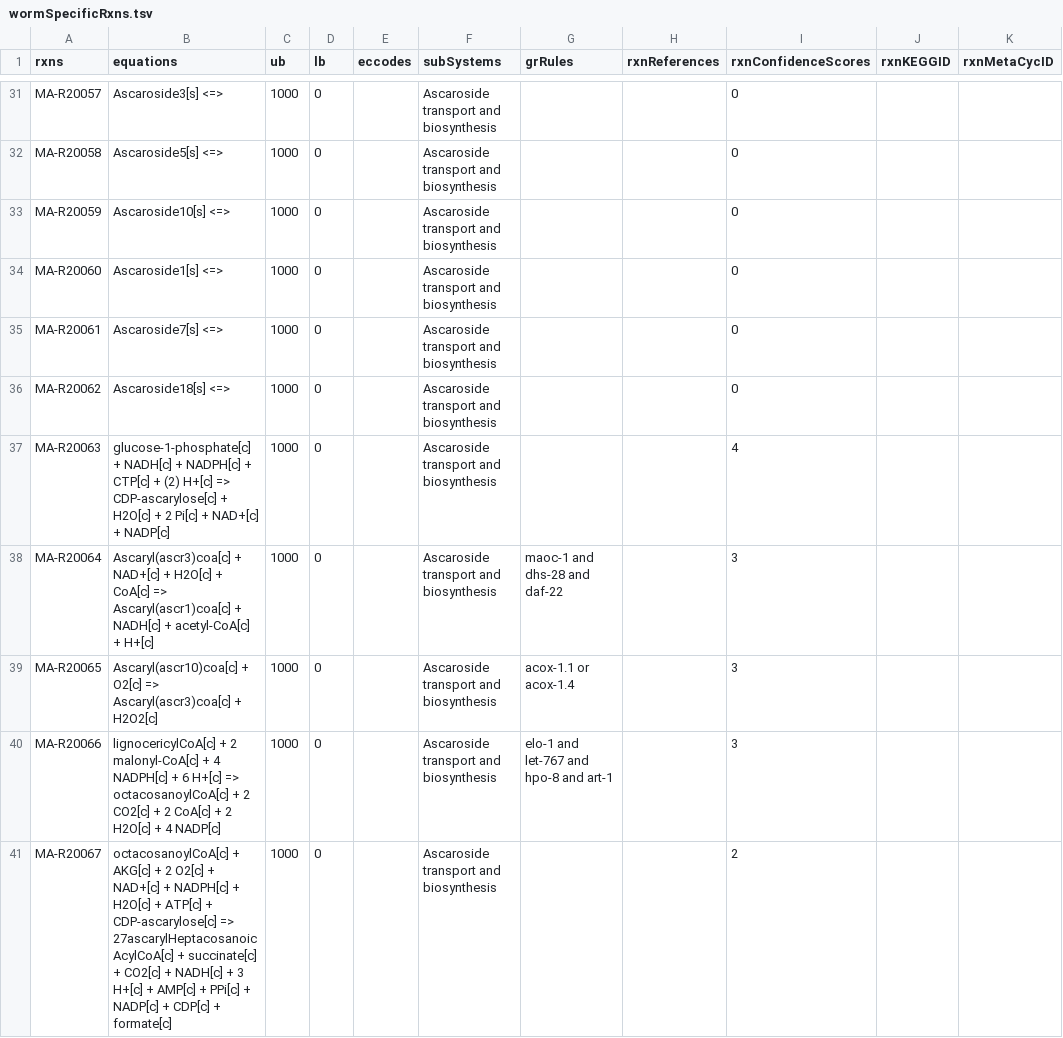
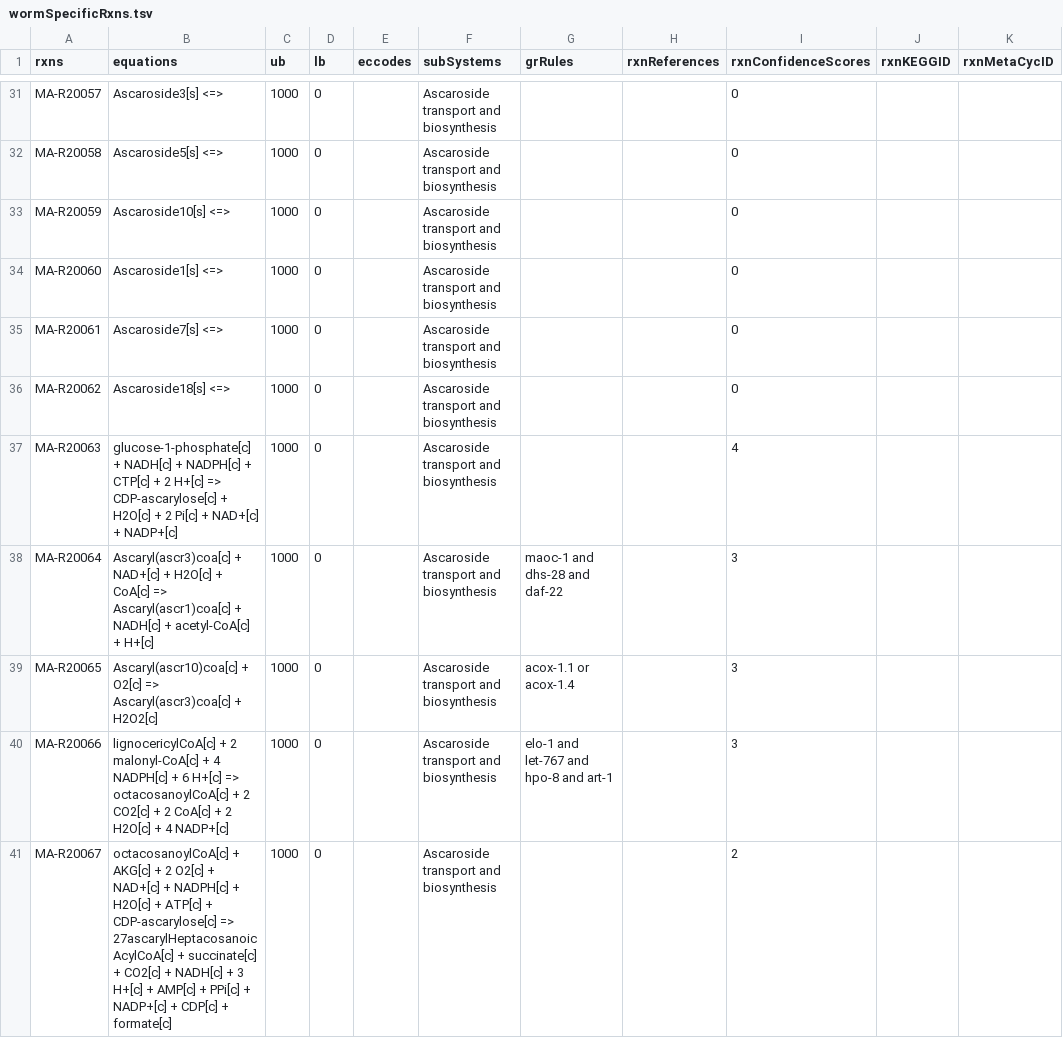
Before and after one commit to SysBioChalmers/Worm-GEM, a TSV file: data/wormSpecificRxns.tsv, drawn as a sheet; only a part is shown, gaps mark what is left out; the diff covers the shown part only; the diff names each change by its address in the sheet, - before the commit and + after, or states it on an @@ line.

Commit message:
fix-rxn: revise metNames

```diff
--- a/data/wormSpecificRxns.tsv
+++ b/data/wormSpecificRxns.tsv
-B37 (equations): …CTP[c] + (2) H+[c] => CDP-ascarylose[c] + H2O[c] + 2 Pi[c] + NAD+[c] + NADP[c]
+B37 (equations): …CTP[c] + 2 H+[c] => CDP-ascarylose[c] + H2O[c] + 2 Pi[c] + NAD+[c] + NADP+[c]
-B40 (equations): …+ 4 NADP[c]
+B40 (equations): …+ 4 NADP+[c]
-B41 (equations): …PPi[c] + NADP[c] + CDP[c]…
+B41 (equations): …PPi[c] + NADP+[c] + CDP[c]…
```
Also changed, not shown: 4 edited cells elsewhere in this file.
